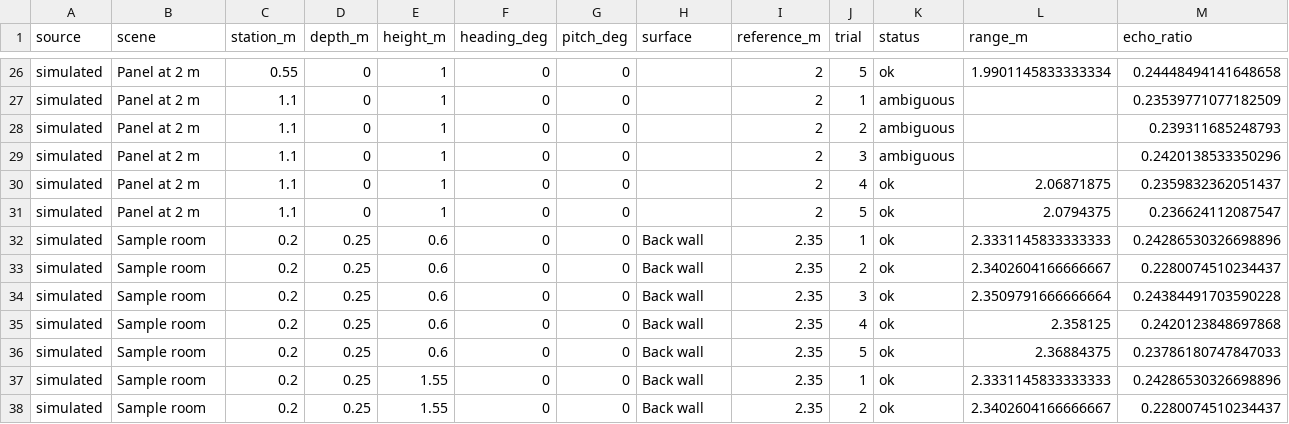
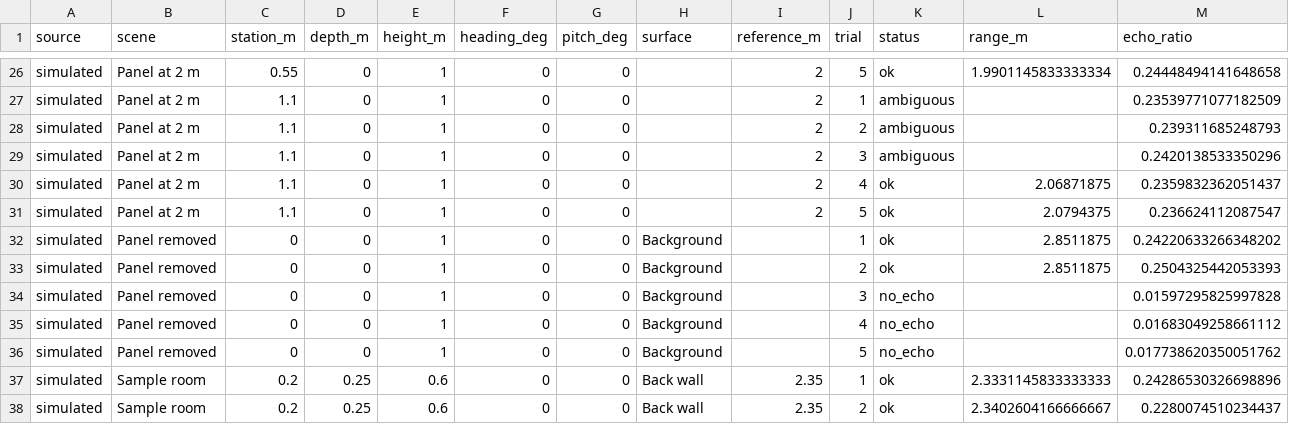
Before and after one commit to AkshathCodes/EchoSense, a CSV file: acoustic/sample-scans.csv, drawn as a sheet; only a part is shown, gaps mark what is left out; the shorter side is filled out with more unchanged rows; the diff names each change by its address in the sheet, - before the commit and + after, or states it on an @@ line.

Commit message:
Polish EchoSense judging flow and add USB range capture

```diff
--- a/acoustic/sample-scans.csv
+++ b/acoustic/sample-scans.csv
+row 32: simulated | Panel removed | 0 | 0 | 1 | 0 | 0 | Background |  | 1 | ok | 2.8511875 | 0.24220633266348202
+row 33: simulated | Panel removed | 0 | 0 | 1 | 0 | 0 | Background |  | 2 | ok | 2.8511875 | 0.2504325442053393
+row 34: simulated | Panel removed | 0 | 0 | 1 | 0 | 0 | Background |  | 3 | no_echo |  | 0.01597295825997828
+row 35: simulated | Panel removed | 0 | 0 | 1 | 0 | 0 | Background |  | 4 | no_echo |  | 0.01683049258661112
+row 36: simulated | Panel removed | 0 | 0 | 1 | 0 | 0 | Background |  | 5 | no_echo |  | 0.017738620350051762
```
Also changed, not shown: 9 other files.
